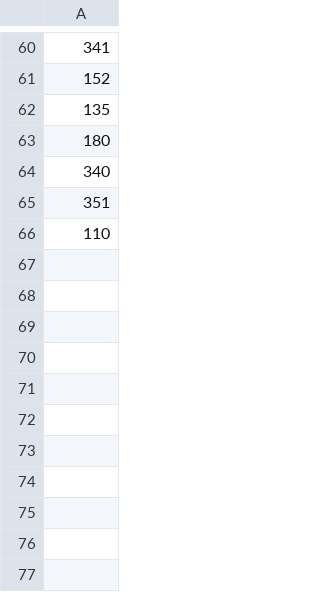
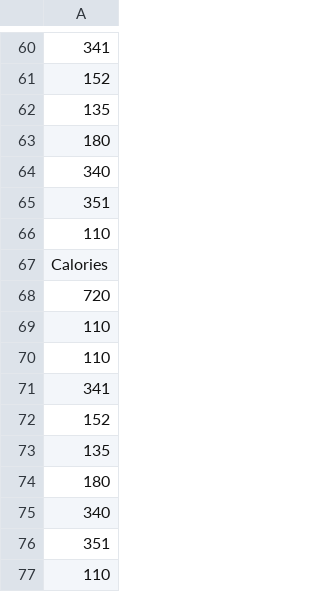
Before and after one commit to kaivantaylor/anxiety-SoS, a CSV file: Kaivan/CSV/calories.csv, drawn as a sheet; only a part is shown, gaps mark what is left out; the diff names each change by its address in the sheet, - before the commit and + after, or states it on an @@ line.

```diff
--- a/Kaivan/CSV/calories.csv
+++ b/Kaivan/CSV/calories.csv
+row 67: Calories
+row 68: 720
+row 69: 110
+row 70: 110
+row 71: 341
+row 72: 152
+row 73: 135
+row 74: 180
+row 75: 340
+row 76: 351
+row 77: 110
```
Also changed, not shown: Kaivan/CSV/heartrate.csv, Kaivan/CSV/sleep.csv, 1 other file.
